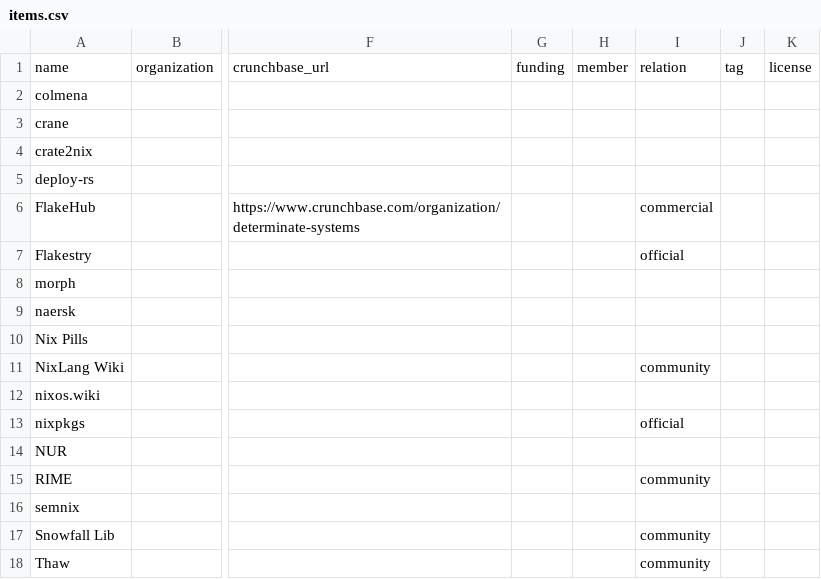
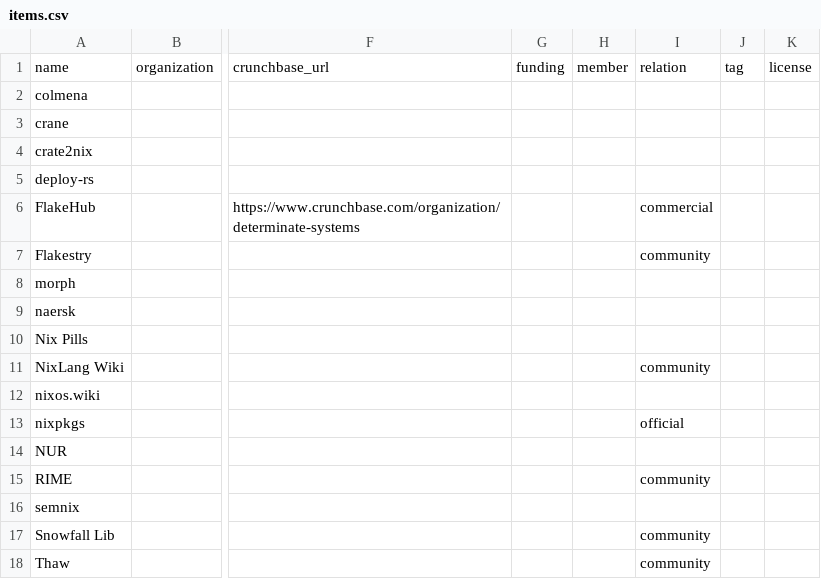
Before and after one commit to nix-community/nixos-landscape, a CSV file: build/docs/items.csv, drawn as a sheet; only a part is shown, gaps mark what is left out; the diff names each change by its address in the sheet, - before the commit and + after, or states it on an @@ line.

Commit message:
build: rebuild landscape
Signed-off-by: Christina Sørensen <christina@cafkafk.com>

```diff
--- a/build/docs/items.csv
+++ b/build/docs/items.csv
-I7: official
+I7: community
```
Also changed, not shown: 4 other files.
